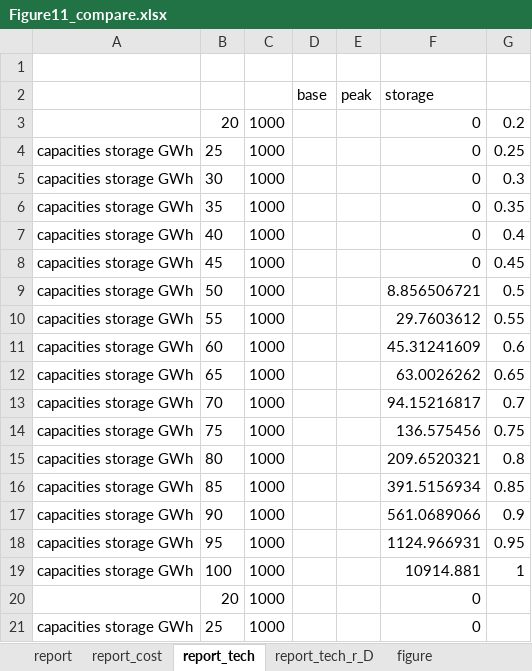
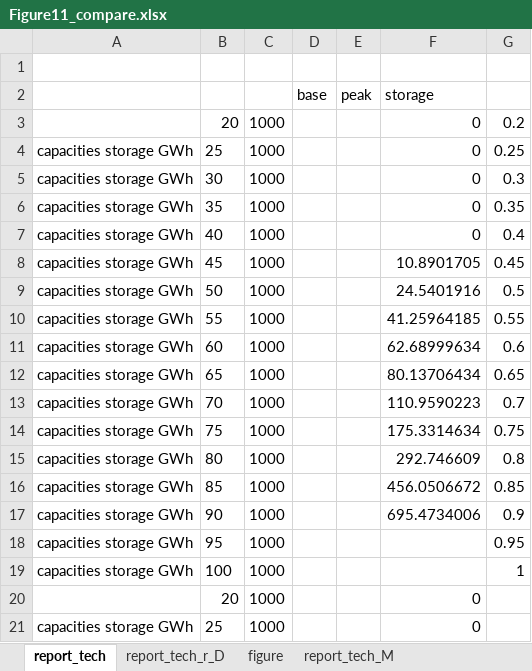
Before and after one commit to jgmill/dolores, an Excel workbook: analysis/Results_model/DOLORES_max_cap_6regions/Figure11_compare.xlsx, sheet report_tech, drawn as a sheet; only a part is shown; values as stored, in another font and other column widths than the file's, no borders; the diff covers the shown part only; the diff names each change by its address in the sheet, - before the commit and + after, or states it on an @@ line.

```diff
--- a/analysis/Results_model/DOLORES_max_cap_6regions/Figure11_compare.xlsx (sheet report_tech)
+++ b/analysis/Results_model/DOLORES_max_cap_6regions/Figure11_compare.xlsx (sheet report_tech)
-sheet tab: report
-sheet tab: report_cost
-F8 (storage): 0
+F8 (storage): 10.8901705
-F9 (storage): 8.856506721
+F9 (storage): 24.5401916
-F10 (storage): 29.7603612
+F10 (storage): 41.25964185
-F11 (storage): 45.31241609
+F11 (storage): 62.68999634
-F12 (storage): 63.0026262
+F12 (storage): 80.13706434
-F13 (storage): 94.15216817
+F13 (storage): 110.9590223
-F14 (storage): 136.575456
+F14 (storage): 175.3314634
-F15 (storage): 209.6520321
+F15 (storage): 292.746609
-F16 (storage): 391.5156934
+F16 (storage): 456.0506672
-F17 (storage): 561.0689066
+F17 (storage): 695.4734006
-F18 (storage): 1124.966931
+F18 (storage): (empty)
-F19 (storage): 10914.881
+F19 (storage): (empty)
```
Also changed, not shown: 16 removed rows and 12 edited cells elsewhere in this sheet, charts or pictures, 7 other files.
